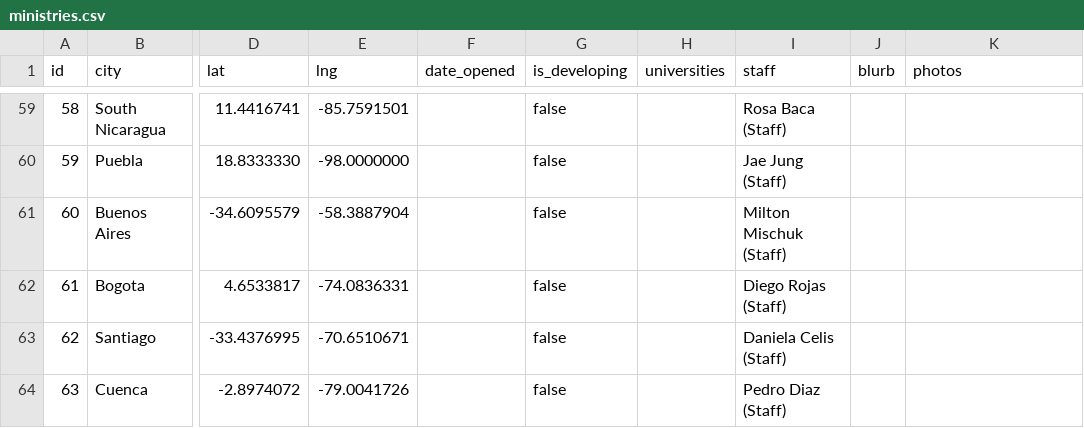
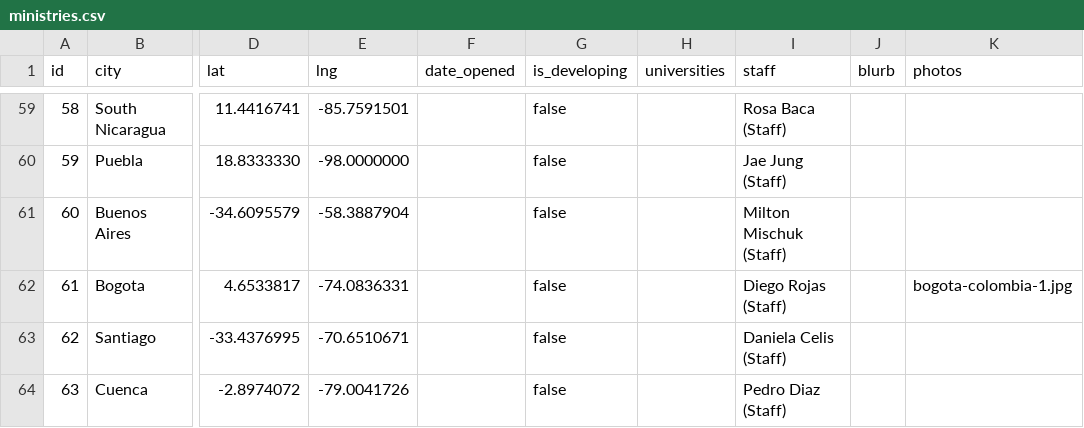
Before and after one commit to claydd218/younglife-university-map, a CSV file: data/ministries.csv, drawn as a sheet; only a part is shown, gaps mark what is left out; the diff names each change by its address in the sheet, - before the commit and + after, or states it on an @@ line.

Commit message:
Update ministry: Bogota, Colombia

```diff
--- a/data/ministries.csv
+++ b/data/ministries.csv
-K62 (photos): (empty)
+K62 (photos): bogota-colombia-1.jpg
```
